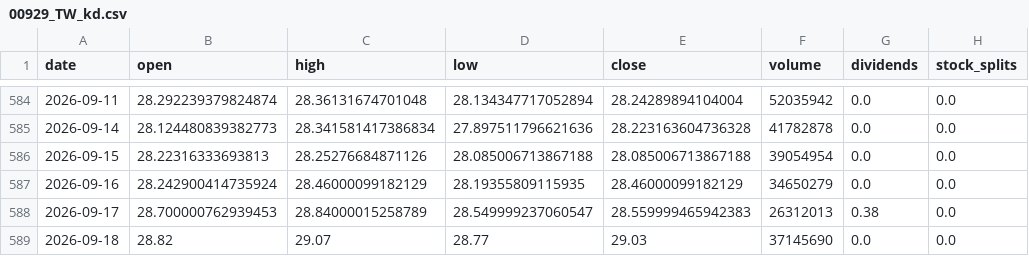
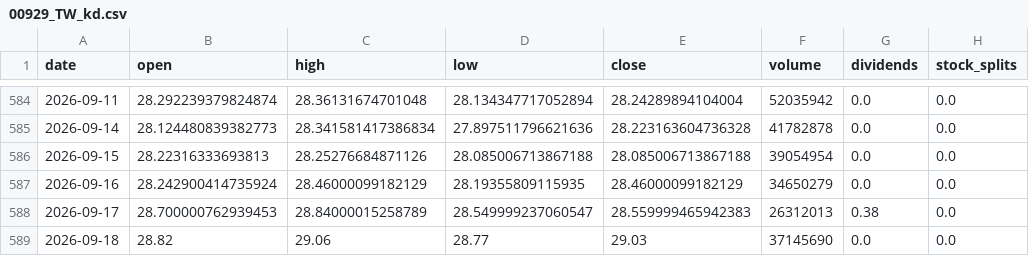
Before and after one commit to blessyeh/kd-stock-monitor, a CSV file: data/00929_TW_kd.csv, drawn as a sheet; only a part is shown, gaps mark what is left out; the diff names each change by its address in the sheet, - before the commit and + after, or states it on an @@ line.

```diff
--- a/data/00929_TW_kd.csv
+++ b/data/00929_TW_kd.csv
-C589 (high): 29.07
+C589 (high): 29.06
```
Also changed, not shown: data/00929_TW_raw.csv, 4 other files.
